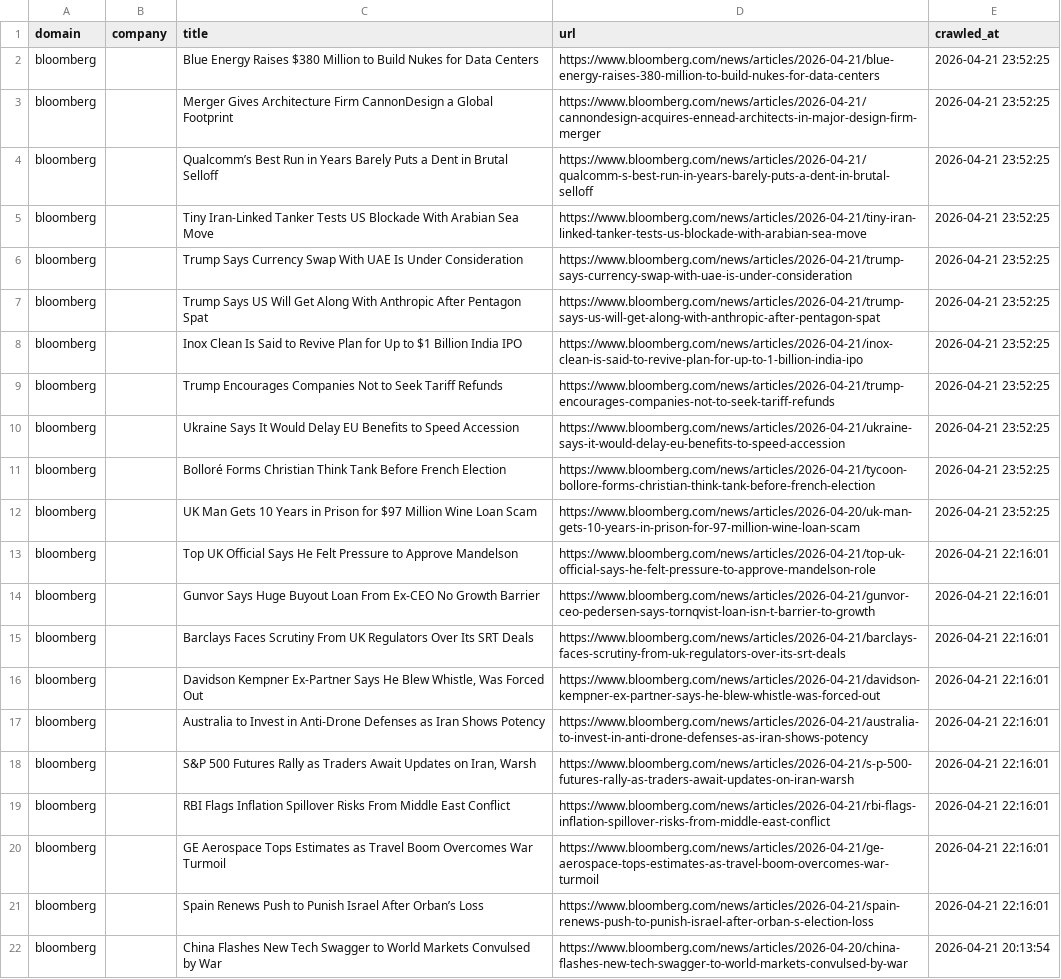
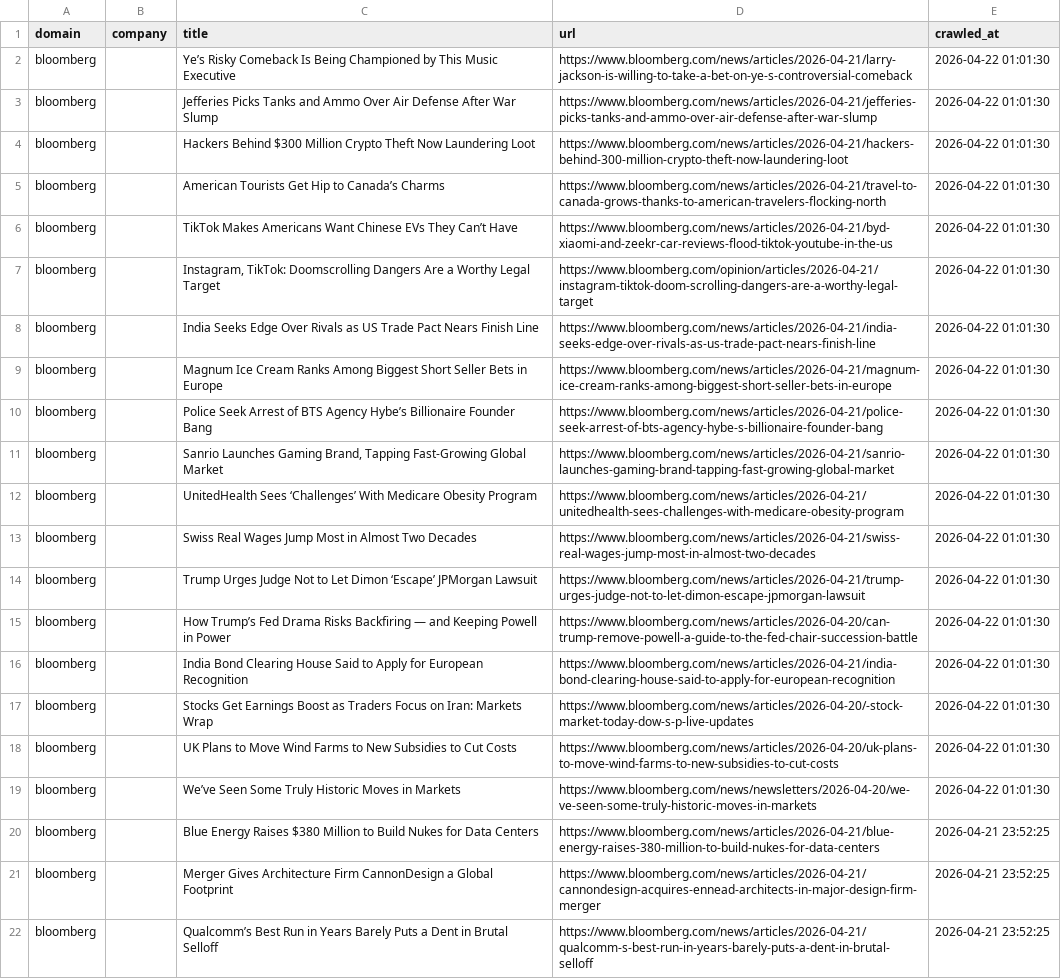
Before and after one commit to levelupup/news_crawler, a CSV file: data/bloomberg.csv, drawn as a sheet; only a part is shown; the shorter side is filled out with more unchanged rows.

```diff
--- a/data/bloomberg.csv
+++ b/data/bloomberg.csv
@@ -1,2 +1,20 @@
 domain,company,title,url,crawled_at
+bloomberg,,Ye’s Risky Comeback Is Being Championed by This Music Executive,https://www.bloomberg.com/news/articles/2026-04-21/larry-jackson-is-willing-to-take-a-bet-on-ye-s-controversial-comeback,2026-04-22 01:01:30
+bloomberg,,Jefferies Picks Tanks and Ammo Over Air Defense After War Slump,https://www.bloomberg.com/news/articles/2026-04-21/jefferies-picks-tanks-and-ammo-over-air-defense-after-war-slump,2026-04-22 01:01:30
+bloomberg,,Hackers Behind $300 Million Crypto Theft Now Laundering Loot,https://www.bloomberg.com/news/articles/2026-04-21/hackers-behind-300-million-crypto-theft-now-laundering-loot,2026-04-22 01:01:30
+bloomberg,,American Tourists Get Hip to Canada’s Charms,https://www.bloomberg.com/news/articles/2026-04-21/travel-to-canada-grows-thanks-to-american-travelers-flocking-north,2026-04-22 01:01:30
+bloomberg,,TikTok Makes Americans Want Chinese EVs They Can’t Have,https://www.bloomberg.com/news/articles/2026-04-21/byd-xiaomi-and-zeekr-car-reviews-flood-tiktok-youtube-in-the-us,2026-04-22 01:01:30
+bloomberg,,"Instagram, TikTok: Doomscrolling Dangers Are a Worthy Legal Target",https://www.bloomberg.com/opinion/articles/2026-04-21/instagram-tiktok-doom-scrolling-dangers-are-a-worthy-legal-target,2026-04-22 01:01:30
+bloomberg,,India Seeks Edge Over Rivals as US Trade Pact Nears Finish Line,https://www.bloomberg.com/news/articles/2026-04-21/india-seeks-edge-over-rivals-as-us-trade-pact-nears-finish-line,2026-04-22 01:01:30
+bloomberg,,Magnum Ice Cream Ranks Among Biggest Short Seller Bets in Europe,https://www.bloomberg.com/news/articles/2026-04-21/magnum-ice-cream-ranks-among-biggest-short-seller-bets-in-europe,2026-04-22 01:01:30
+bloomberg,,Police Seek Arrest of BTS Agency Hybe’s Billionaire Founder Bang,https://www.bloomberg.com/news/articles/2026-04-21/police-seek-arrest-of-bts-agency-hybe-s-billionaire-founder-bang,2026-04-22 01:01:30
+bloomberg,,"Sanrio Launches Gaming Brand, Tapping Fast-Growing Global Market",https://www.bloomberg.com/news/articles/2026-04-21/sanrio-launches-gaming-brand-tapping-fast-growing-global-market,2026-04-22 01:01:30
+bloomberg,,UnitedHealth Sees ‘Challenges’ With Medicare Obesity Program,https://www.bloomberg.com/news/articles/2026-04-21/unitedhealth-sees-challenges-with-medicare-obesity-program,2026-04-22 01:01:30
+bloomberg,,Swiss Real Wages Jump Most in Almost Two Decades,https://www.bloomberg.com/news/articles/2026-04-21/swiss-real-wages-jump-most-in-almost-two-decades,2026-04-22 01:01:30
+bloomberg,,Trump Urges Judge Not to Let Dimon ‘Escape’ JPMorgan Lawsuit,https://www.bloomberg.com/news/articles/2026-04-21/trump-urges-judge-not-to-let-dimon-escape-jpmorgan-lawsuit,2026-04-22 01:01:30
+bloomberg,,How Trump’s Fed Drama Risks Backfiring — and Keeping Powell in Power,https://www.bloomberg.com/news/articles/2026-04-20/can-trump-remove-powell-a-guide-to-the-fed-chair-succession-battle,2026-04-22 01:01:30
+bloomberg,,India Bond Clearing House Said to Apply for European Recognition,https://www.bloomberg.com/news/articles/2026-04-21/india-bond-clearing-house-said-to-apply-for-european-recognition,2026-04-22 01:01:30
+bloomberg,,Stocks Get Earnings Boost as Traders Focus on Iran: Markets Wrap,https://www.bloomberg.com/news/articles/2026-04-20/-stock-market-today-dow-s-p-live-updates,2026-04-22 01:01:30
+bloomberg,,UK Plans to Move Wind Farms to New Subsidies to Cut Costs,https://www.bloomberg.com/news/articles/2026-04-20/uk-plans-to-move-wind-farms-to-new-subsidies-to-cut-costs,2026-04-22 01:01:30
+bloomberg,,We’ve Seen Some Truly Historic Moves in Markets,https://www.bloomberg.com/news/newsletters/2026-04-20/we-ve-seen-some-truly-historic-moves-in-markets,2026-04-22 01:01:30
 bloomberg,,Blue Energy Raises $380 Million to Build Nukes for Data Centers,https://www.bloomberg.com/news/articles/2026-04-21/blue-energy-raises-380-million-to-build-nukes-for-data-centers,2026-04-21 23:52:25
```
Also changed, not shown: data/economictimes.csv, data/einnews.csv, 17 other files.
